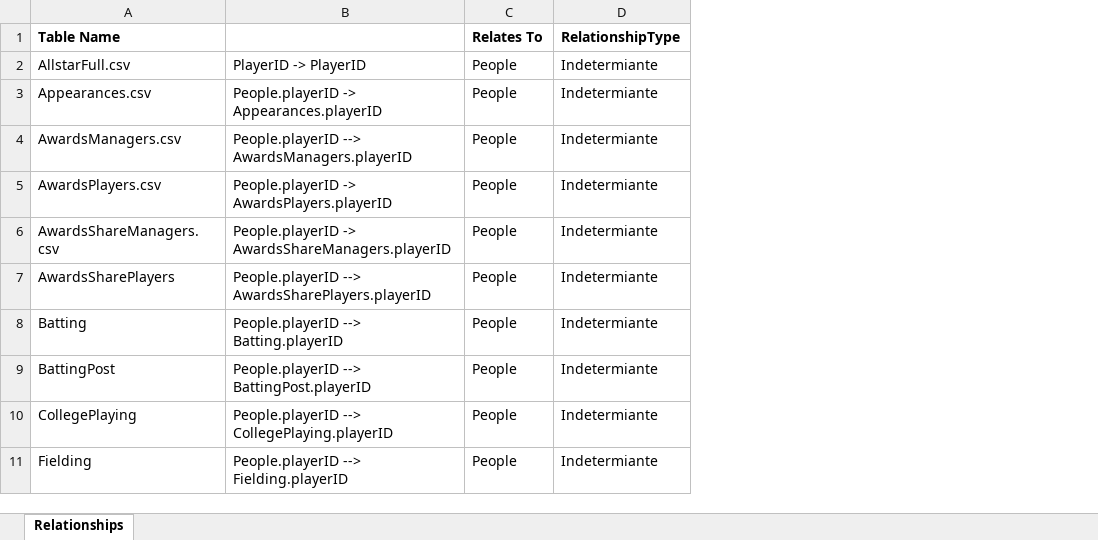
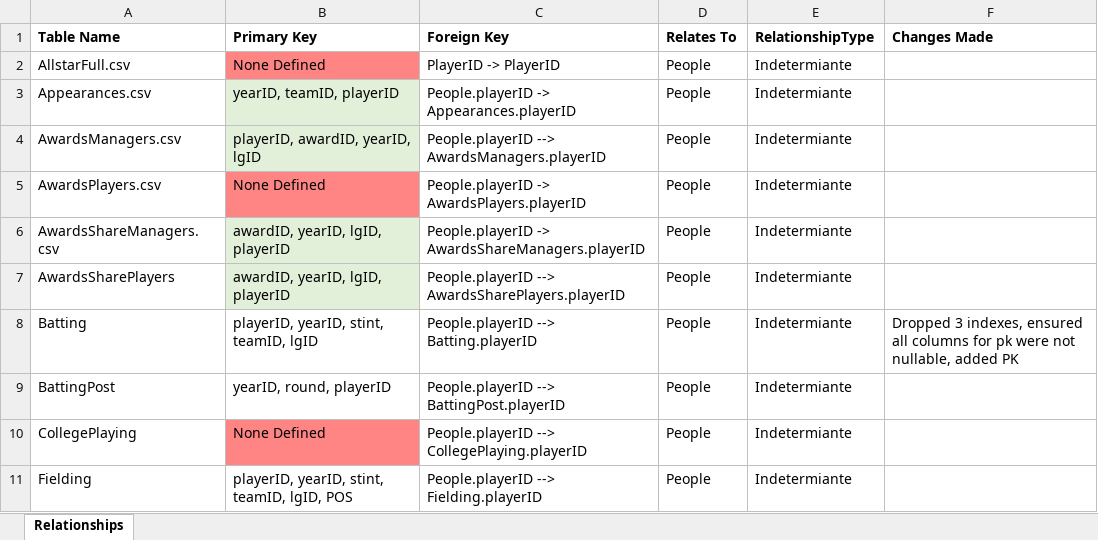
Before and after one commit to EvyLynne/Sabermetrics-Meets-Power-BI, an Excel workbook: Data Dictionary.xlsx, sheet Relationships, drawn as a sheet; only a part is shown; values as stored, in another font and other column widths than the file's, no borders; addresses are those after the commit; the diff names each change by its address in the sheet, - before the commit and + after, or states it on an @@ line.

Commit message:
Add files via upload

```diff
--- a/Data Dictionary.xlsx (sheet Relationships)
+++ b/Data Dictionary.xlsx (sheet Relationships)
+column B (Primary Key), rows 2-11: None Defined | yearID, teamID, playerID | playerID, awardID, yearID, lgID | None Defined | awardID, yearID, lgID, playerID | awardID, yearID, lgID, playerID | playerID, yearID, stint, teamID, lgID | yearID, round, playerID | None Defined | playerID, yearID, stint, teamID, lgID, POS
+column F (Changes Made), row 8: Dropped 3 indexes, ensured all columns for pk were not nullable, added PK
-C1: (empty)
+C1: Foreign Key
```
